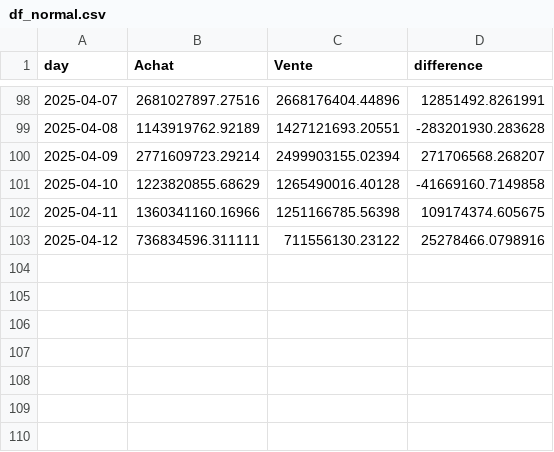
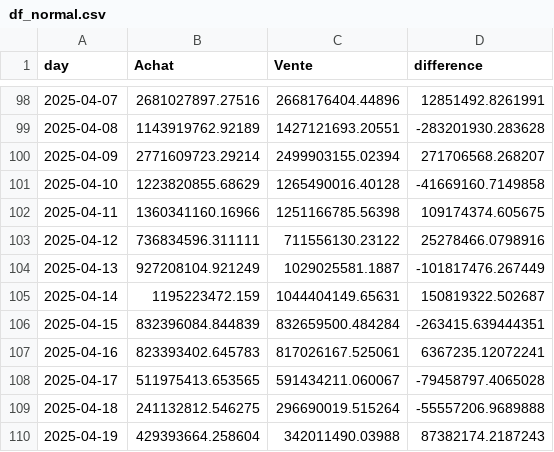
Before and after one commit to yassinedkk/binance, a CSV file: df_normal.csv, drawn as a sheet; only a part is shown, gaps mark what is left out; the diff names each change by its address in the sheet, - before the commit and + after, or states it on an @@ line.

Commit message:
Mise a jour des donnees recuperees

```diff
--- a/df_normal.csv
+++ b/df_normal.csv
+row 104: 2025-04-13 | 927208104.921249 | 1029025581.1887 | -101817476.267449
+row 105: 2025-04-14 | 1195223472.159 | 1044404149.65631 | 150819322.502687
+row 106: 2025-04-15 | 832396084.844839 | 832659500.484284 | -263415.639444351
+row 107: 2025-04-16 | 823393402.645783 | 817026167.525061 | 6367235.12072241
+row 108: 2025-04-17 | 511975413.653565 | 591434211.060067 | -79458797.4065028
+row 109: 2025-04-18 | 241132812.546275 | 296690019.515264 | -55557206.9689888
+row 110: 2025-04-19 | 429393664.258604 | 342011490.03988 | 87382174.2187243
```
